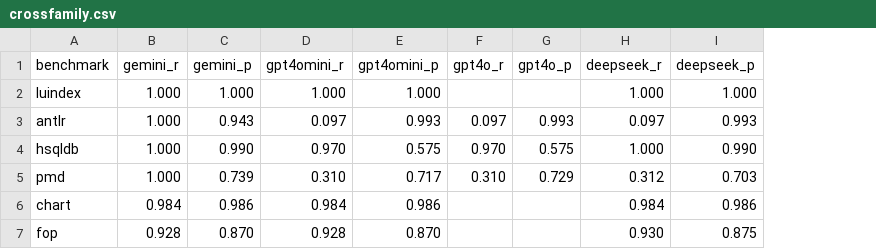
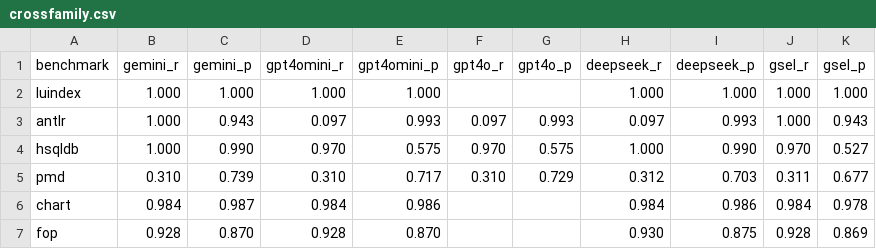
Before and after one commit to MarkLee131/Tai-e, a CSV file: eval/arm2/raw/staged-g2/crossfamily/crossfamily.csv, drawn as a sheet; the diff names each change by its address in the sheet, - before the commit and + after, or states it on an @@ line.

Commit message:
arm2: correct crossfamily.csv (authoritative Gemini values + gsF GSel column)

```diff
--- a/eval/arm2/raw/staged-g2/crossfamily/crossfamily.csv
+++ b/eval/arm2/raw/staged-g2/crossfamily/crossfamily.csv
+column J (gsel_r), rows 2-7: 1.000 | 1.000 | 0.970 | 0.311 | 0.984 | 0.928
+column K (gsel_p), rows 2-7: 1.000 | 0.943 | 0.527 | 0.677 | 0.978 | 0.869
-B5 (gemini_r): 1.000
+B5 (gemini_r): 0.310
-C6 (gemini_p): 0.986
+C6 (gemini_p): 0.987
```
